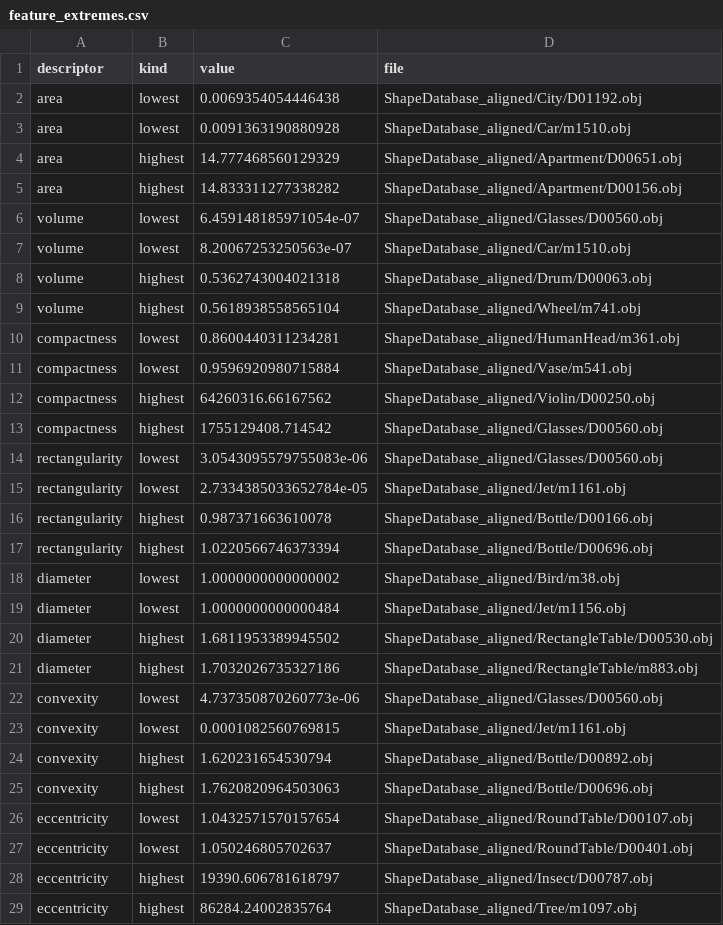
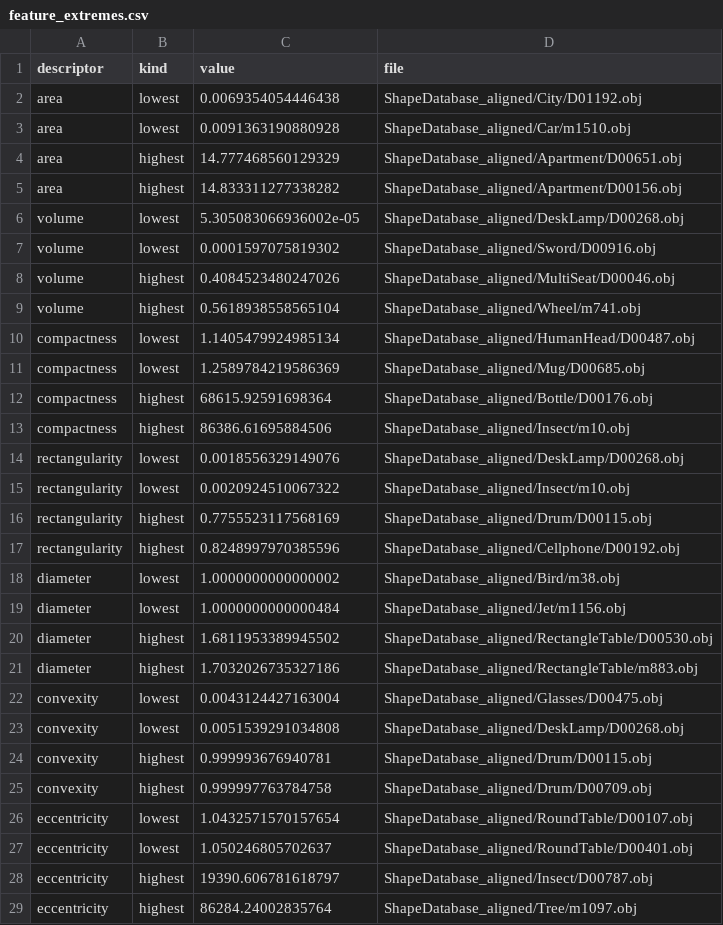
Before and after one commit to AristeidisVrazitoulis/MultimediaRetrieval, a CSV file: stats/feature_extremes.csv, drawn as a sheet.

Commit message:
Step 3.2: reliable-volume extremes, descriptor summary and limits printout

```diff
--- a/stats/feature_extremes.csv
+++ b/stats/feature_extremes.csv
@@ -5,14 +5,14 @@ area,highest,14.777468560129329,ShapeDatabase_aligned/Apartment/D00651.obj
 area,highest,14.833311277338282,ShapeDatabase_aligned/Apartment/D00156.obj
-volume,lowest,6.459148185971054e-07,ShapeDatabase_aligned/Glasses/D00560.obj
-volume,lowest,8.20067253250563e-07,ShapeDatabase_aligned/Car/m1510.obj
-volume,highest,0.5362743004021318,ShapeDatabase_aligned/Drum/D00063.obj
+volume,lowest,5.305083066936002e-05,ShapeDatabase_aligned/DeskLamp/D00268.obj
+volume,lowest,0.0001597075819302,ShapeDatabase_aligned/Sword/D00916.obj
+volume,highest,0.4084523480247026,ShapeDatabase_aligned/MultiSeat/D00046.obj
 volume,highest,0.5618938558565104,ShapeDatabase_aligned/Wheel/m741.obj
-compactness,lowest,0.8600440311234281,ShapeDatabase_aligned/HumanHead/m361.obj
-compactness,lowest,0.9596920980715884,ShapeDatabase_aligned/Vase/m541.obj
-compactness,highest,64260316.66167562,ShapeDatabase_aligned/Violin/D00250.obj
-compactness,highest,1755129408.714542,ShapeDatabase_aligned/Glasses/D00560.obj
-rectangularity,lowest,3.0543095579755083e-06,ShapeDatabase_aligned/Glasses/D00560.obj
-rectangularity,lowest,2.7334385033652784e-05,ShapeDatabase_aligned/Jet/m1161.obj
-rectangularity,highest,0.987371663610078,ShapeDatabase_aligned/Bottle/D00166.obj
-rectangularity,highest,1.0220566746373394,ShapeDatabase_aligned/Bottle/D00696.obj
+compactness,lowest,1.1405479924985134,ShapeDatabase_aligned/HumanHead/D00487.obj
+compactness,lowest,1.2589784219586369,ShapeDatabase_aligned/Mug/D00685.obj
+compactness,highest,68615.92591698364,ShapeDatabase_aligned/Bottle/D00176.obj
+compactness,highest,86386.61695884506,ShapeDatabase_aligned/Insect/m10.obj
+rectangularity,lowest,0.0018556329149076,ShapeDatabase_aligned/DeskLamp/D00268.obj
+rectangularity,lowest,0.0020924510067322,ShapeDatabase_aligned/Insect/m10.obj
+rectangularity,highest,0.7755523117568169,ShapeDatabase_aligned/Drum/D00115.obj
+rectangularity,highest,0.8248997970385596,ShapeDatabase_aligned/Cellphone/D00192.obj
 diameter,lowest,1.0000000000000002,ShapeDatabase_aligned/Bird/m38.obj
@@ -21,6 +21,6 @@ diameter,highest,1.6811953389945502,ShapeDatabase_aligned/RectangleTable/D00530.
 diameter,highest,1.7032026735327186,ShapeDatabase_aligned/RectangleTable/m883.obj
-convexity,lowest,4.737350870260773e-06,ShapeDatabase_aligned/Glasses/D00560.obj
-convexity,lowest,0.0001082560769815,ShapeDatabase_aligned/Jet/m1161.obj
-convexity,highest,1.620231654530794,ShapeDatabase_aligned/Bottle/D00892.obj
-convexity,highest,1.7620820964503063,ShapeDatabase_aligned/Bottle/D00696.obj
+convexity,lowest,0.0043124427163004,ShapeDatabase_aligned/Glasses/D00475.obj
+convexity,lowest,0.0051539291034808,ShapeDatabase_aligned/DeskLamp/D00268.obj
+convexity,highest,0.999993676940781,ShapeDatabase_aligned/Drum/D00115.obj
+convexity,highest,0.999997763784758,ShapeDatabase_aligned/Drum/D00709.obj
 eccentricity,lowest,1.0432571570157654,ShapeDatabase_aligned/RoundTable/D00107.obj
```
Also changed, not shown: 3 other files.
